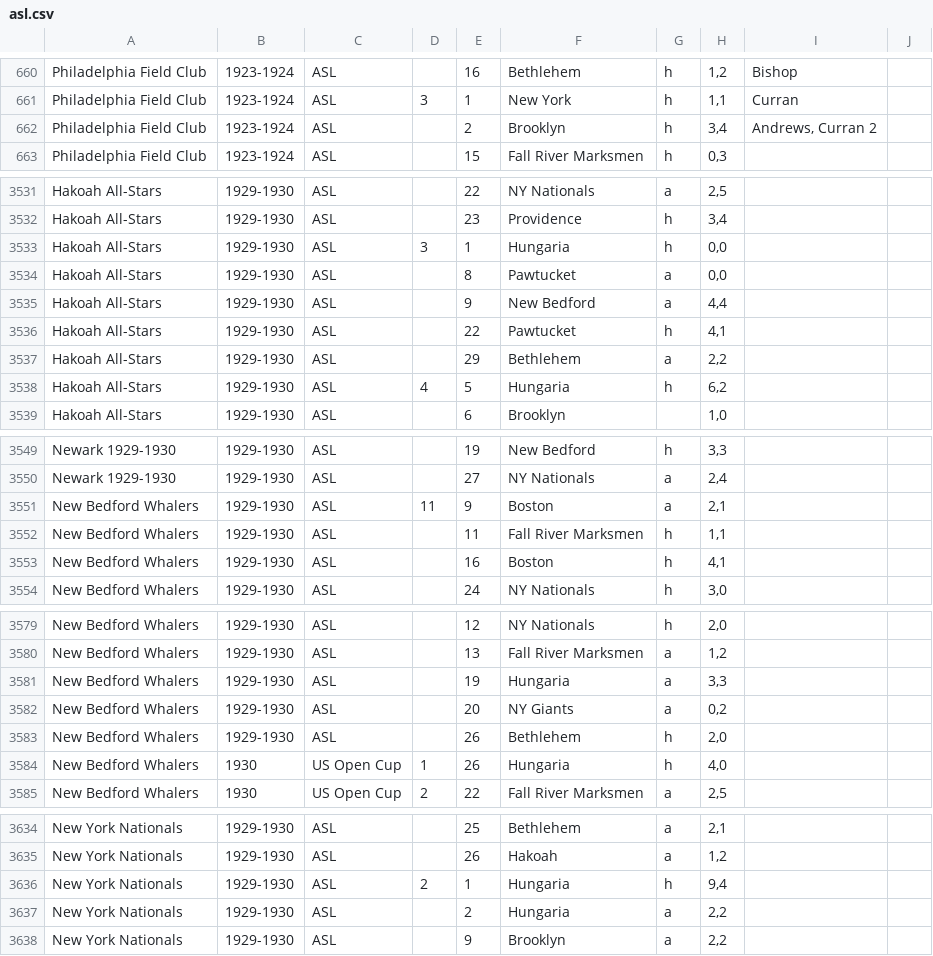
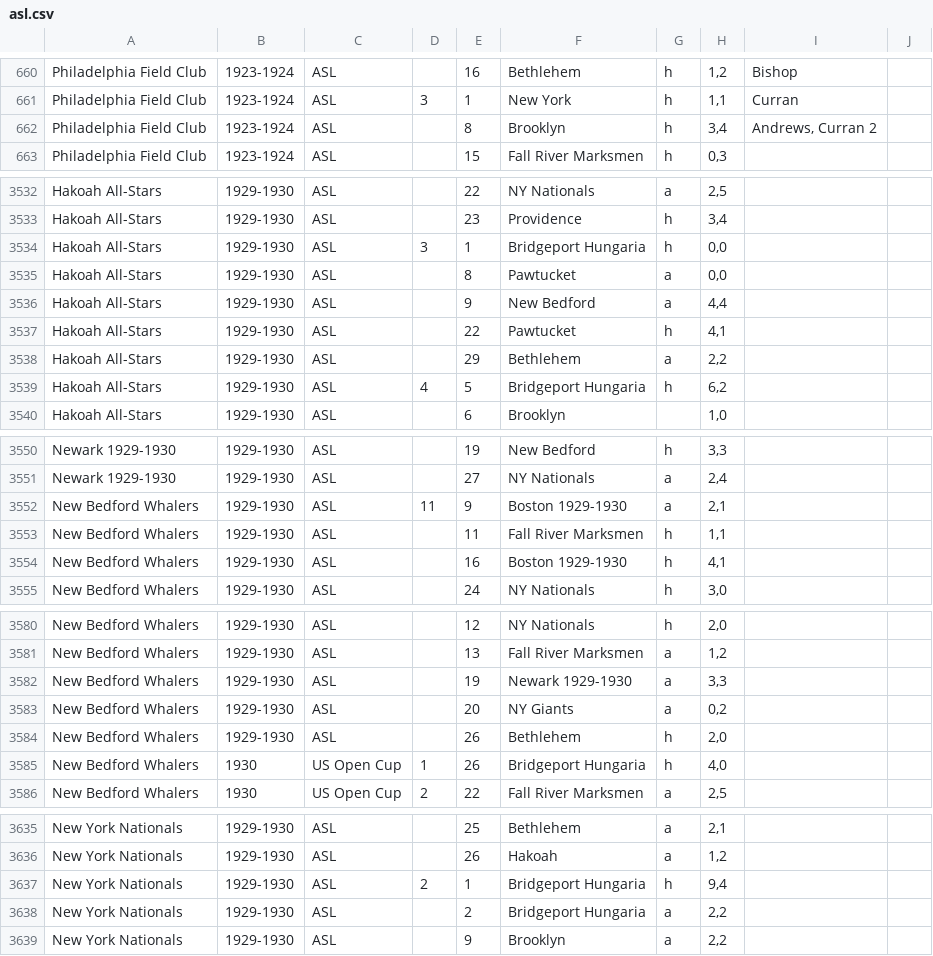
Before and after one commit to SoccerStatsUS/soccerdata, a CSV file: data/scores/asl.csv, drawn as a sheet; only a part is shown, gaps mark what is left out; the diff covers the shown part only.

```diff
--- a/data/scores/asl.csv
+++ b/data/scores/asl.csv
@@ -661,3 +661,3 @@ Philadelphia Field Club	1923-1924	ASL		16	Bethlehem	h	1,2	Bishop
 Philadelphia Field Club	1923-1924	ASL	3	1	New York	h	1,1	Curran	
-Philadelphia Field Club	1923-1924	ASL		2	Brooklyn	h	3,4	Andrews, Curran 2	
+Philadelphia Field Club	1923-1924	ASL		8	Brooklyn	h	3,4	Andrews, Curran 2	
 Philadelphia Field Club	1923-1924	ASL		15	Fall River Marksmen	h	0,3		
@@ -3532,3 +3533,3 @@ Hakoah All-Stars	1929-1930	ASL		22	NY Nationals	a	2,5
 Hakoah All-Stars	1929-1930	ASL		23	Providence	h	3,4		
-Hakoah All-Stars	1929-1930	ASL	3	1	Hungaria	h	0,0		
+Hakoah All-Stars	1929-1930	ASL	3	1	Bridgeport Hungaria	h	0,0		
 Hakoah All-Stars	1929-1930	ASL		8	Pawtucket	a	0,0		
@@ -3537,3 +3538,3 @@ Hakoah All-Stars	1929-1930	ASL		22	Pawtucket	h	4,1
 Hakoah All-Stars	1929-1930	ASL		29	Bethlehem	a	2,2		
-Hakoah All-Stars	1929-1930	ASL	4	5	Hungaria	h	6,2		
+Hakoah All-Stars	1929-1930	ASL	4	5	Bridgeport Hungaria	h	6,2		
 Hakoah All-Stars	1929-1930	ASL		6	Brooklyn		1,0		
@@ -3550,5 +3551,5 @@ Newark 1929-1930	1929-1930	ASL		19	New Bedford	h	3,3
 Newark 1929-1930	1929-1930	ASL		27	NY Nationals	a	2,4		
-New Bedford Whalers	1929-1930	ASL	11	9	Boston	a	2,1		
+New Bedford Whalers	1929-1930	ASL	11	9	Boston 1929-1930	a	2,1		
 New Bedford Whalers	1929-1930	ASL		11	Fall River Marksmen	h	1,1		
-New Bedford Whalers	1929-1930	ASL		16	Boston	h	4,1		
+New Bedford Whalers	1929-1930	ASL		16	Boston 1929-1930	h	4,1		
 New Bedford Whalers	1929-1930	ASL		24	NY Nationals	h	3,0		
@@ -3580,6 +3581,6 @@ New Bedford Whalers	1929-1930	ASL		12	NY Nationals	h	2,0
 New Bedford Whalers	1929-1930	ASL		13	Fall River Marksmen	a	1,2		
-New Bedford Whalers	1929-1930	ASL		19	Hungaria	a	3,3		
+New Bedford Whalers	1929-1930	ASL		19	Newark 1929-1930	a	3,3		
 New Bedford Whalers	1929-1930	ASL		20	NY Giants	a	0,2		
 New Bedford Whalers	1929-1930	ASL		26	Bethlehem	h	2,0		
-New Bedford Whalers	1930	US Open Cup	1	26	Hungaria	h	4,0		
+New Bedford Whalers	1930	US Open Cup	1	26	Bridgeport Hungaria	h	4,0		
 New Bedford Whalers	1930	US Open Cup	2	22	Fall River Marksmen	a	2,5		
@@ -3635,4 +3636,4 @@ New York Nationals	1929-1930	ASL		25	Bethlehem	a	2,1
 New York Nationals	1929-1930	ASL		26	Hakoah	a	1,2		
-New York Nationals	1929-1930	ASL	2	1	Hungaria	h	9,4		
-New York Nationals	1929-1930	ASL		2	Hungaria	a	2,2		
+New York Nationals	1929-1930	ASL	2	1	Bridgeport Hungaria	h	9,4		
+New York Nationals	1929-1930	ASL		2	Bridgeport Hungaria	a	2,2		
 New York Nationals	1929-1930	ASL		9	Brooklyn	a	2,2		
```
Also changed, not shown: 1 added row and 29 edited cells elsewhere in this file.
